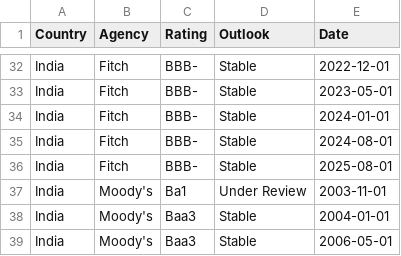
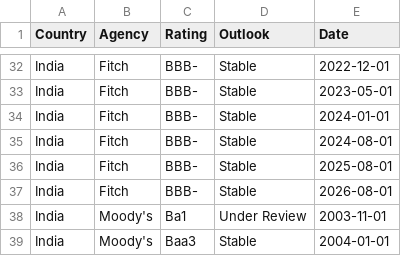
Before and after one commit to Mandamundi/mm-sci, a CSV file: agencies/india_ratings.csv, drawn as a sheet; only a part is shown, gaps mark what is left out; the shorter side is filled out with more unchanged rows; the diff names each change by its address in the sheet, - before the commit and + after, or states it on an @@ line.

```diff
--- a/agencies/india_ratings.csv
+++ b/agencies/india_ratings.csv
+row 37: India | Fitch | BBB- | Stable | 2026-08-01
```
Also changed, not shown: agencies/benin_ratings.csv, agencies/georgia_ratings.csv, 35 other files.
